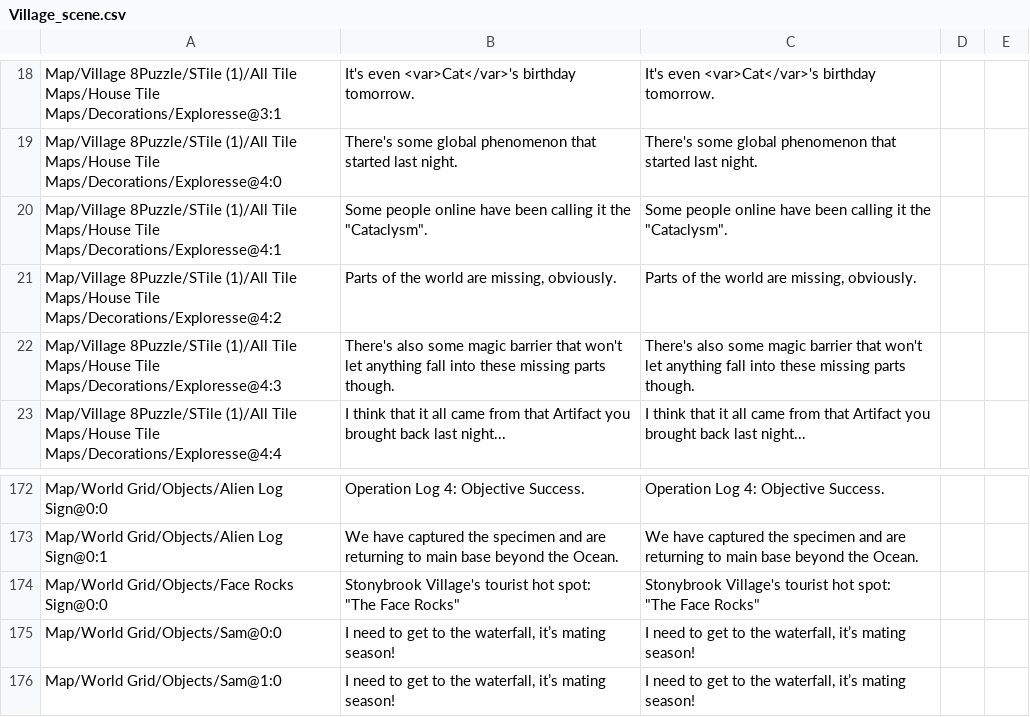
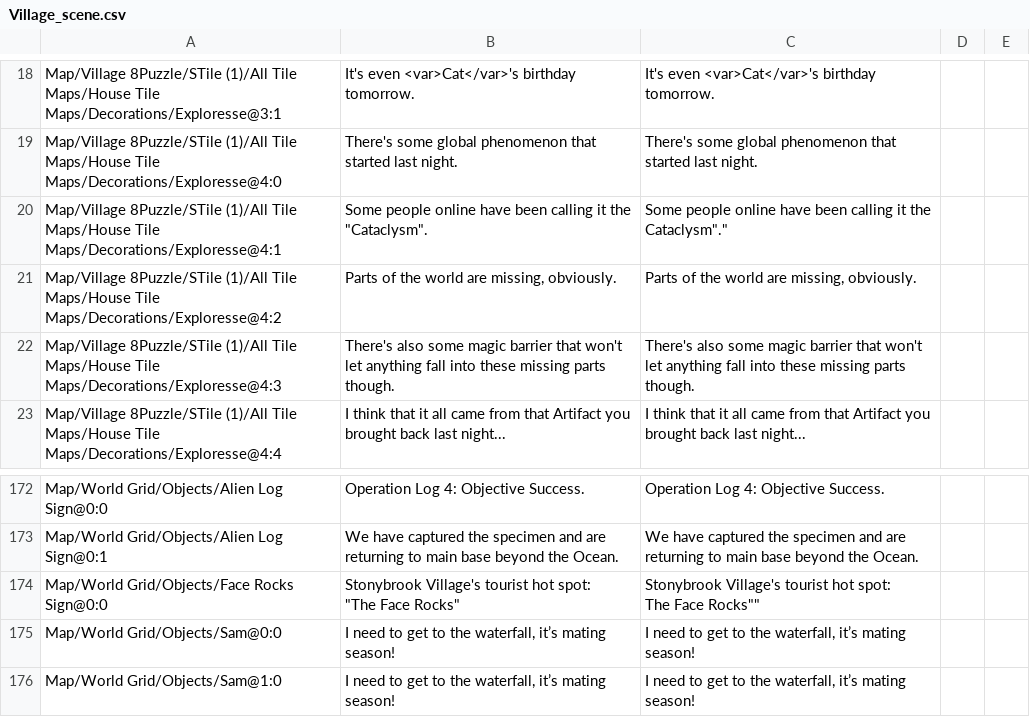
Before and after one commit to randomerz/Slider, a CSV file: Slider/Assets/StreamingAssets/Localizations/简体中文/Village_scene.csv, drawn as a sheet; only a part is shown, gaps mark what is left out; ↵ is a line break in a cell; the diff names each change by its address in the sheet, - before the commit and + after, or states it on an @@ line.

```diff
--- a/Slider/Assets/StreamingAssets/Localizations/简体中文/Village_scene.csv
+++ b/Slider/Assets/StreamingAssets/Localizations/简体中文/Village_scene.csv
-C20: …it the "Cataclysm".
+C20: …it the Cataclysm"."
-C174: …hot spot: ↵ "The Face Rocks"
+C174: …hot spot: ↵ The Face Rocks""
```
Also changed, not shown: Slider/Assets/StreamingAssets/Localizations/简体中文/Desert_scene.csv, Slider/Assets/StreamingAssets/Localizations/简体中文/Jungle_scene.csv, 10 other files.
